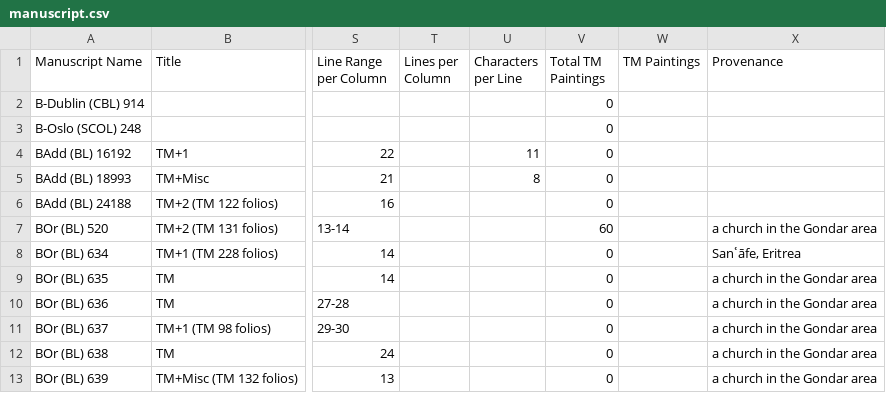
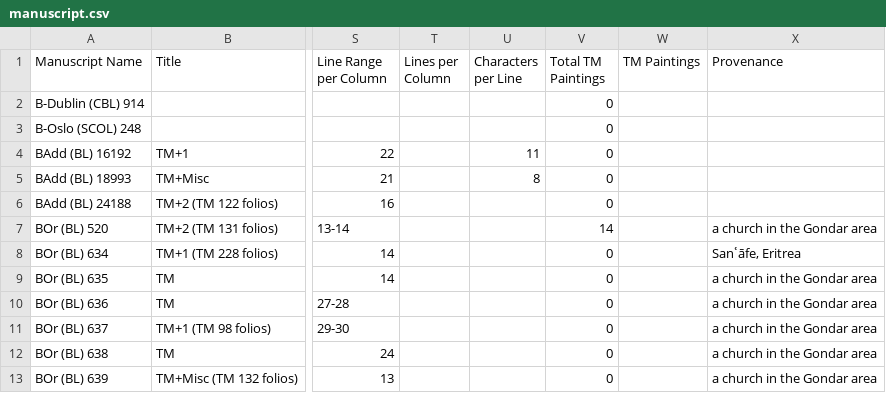
Before and after one commit to Princeton-CDH/pemm-data, a CSV file: data/manuscript.csv, drawn as a sheet; only a part is shown, gaps mark what is left out; the diff names each change by its address in the sheet, - before the commit and + after, or states it on an @@ line.

```diff
--- a/data/manuscript.csv
+++ b/data/manuscript.csv
-V7 (Total TM Paintings): 60
+V7 (Total TM Paintings): 14
```
Also changed, not shown: data/canonical_story.csv, 1 other file.
